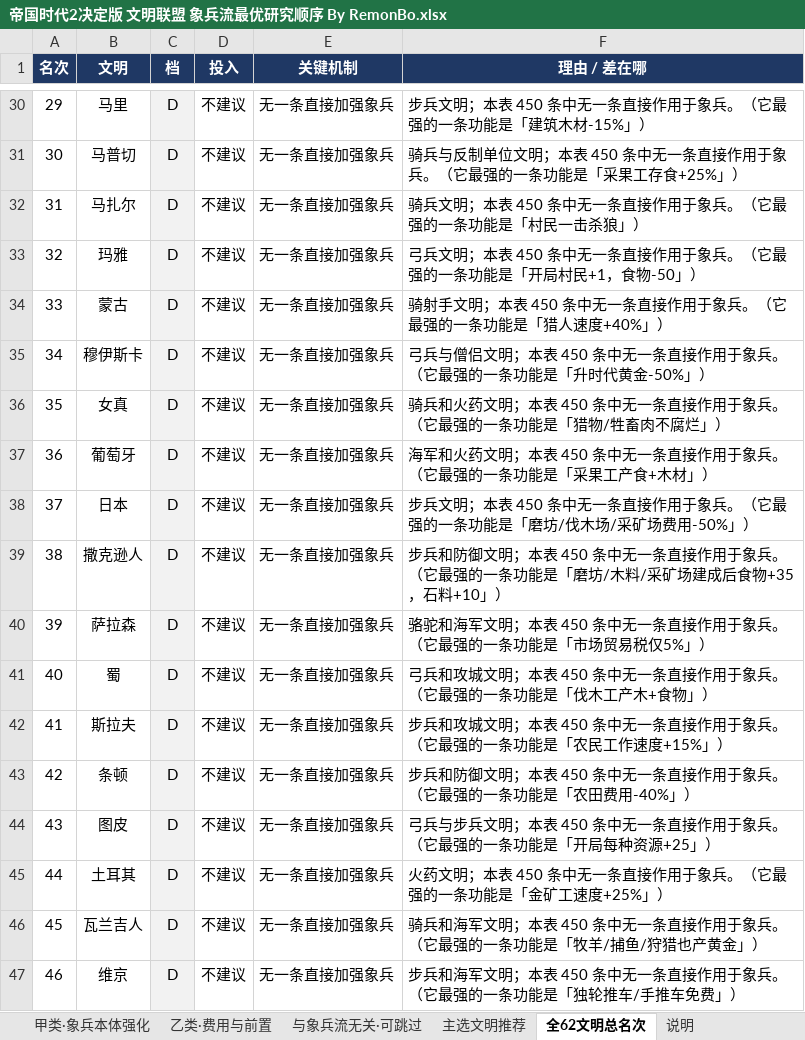
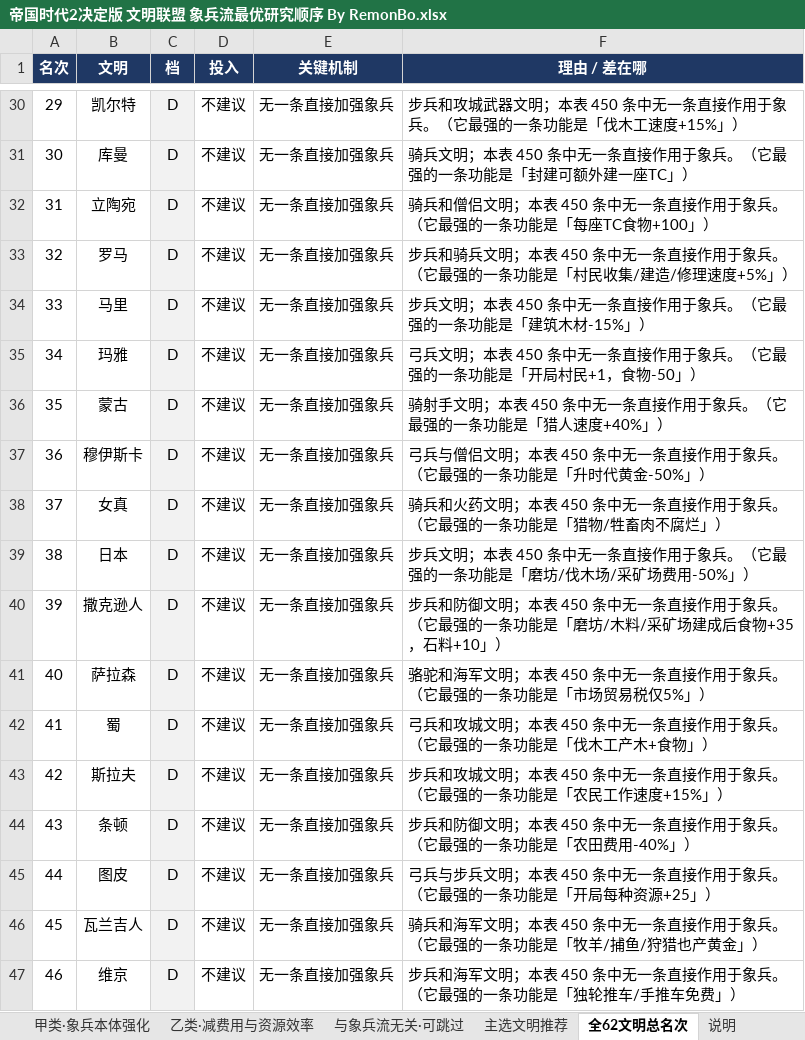
Before and after one commit to 198agk/aoe2de-civilization-guide, an Excel workbook: 帝国时代2决定版 文明联盟 象兵流最优研究顺序 By RemonBo.xlsx, sheet 全62文明总名次, drawn as a sheet; only a part is shown, gaps mark what is left out; values as stored, in another font and other column widths than the file's, no borders; the diff covers the shown part only; the diff names each change by its address in the sheet, - before the commit and + after, or states it on an @@ line.

```diff
--- a/帝国时代2决定版 文明联盟 象兵流最优研究顺序 By RemonBo.xlsx (sheet 全62文明总名次)
+++ b/帝国时代2决定版 文明联盟 象兵流最优研究顺序 By RemonBo.xlsx (sheet 全62文明总名次)
-sheet tab: 乙类·费用与前置
+sheet tab: 乙类·减费用与资源效率
-B30 (文明): 马里
+B30 (文明): 凯尔特
-F30 (理由 / 差在哪): 步兵文明；本表 450 条中无一条直接作用于象兵。（它最强的一条功能是「建筑木材-15%」）
+F30 (理由 / 差在哪): 步兵和攻城武器文明；本表 450 条中无一条直接作用于象兵。（它最强的一条功能是「伐木工速度+15%」）
-B31 (文明): 马普切
+B31 (文明): 库曼
-F31 (理由 / 差在哪): 骑兵与反制单位文明；本表 450 条中无一条直接作用于象兵。（它最强的一条功能是「采果工存食+25%」）
+F31 (理由 / 差在哪): 骑兵文明；本表 450 条中无一条直接作用于象兵。（它最强的一条功能是「封建可额外建一座TC」）
-B32 (文明): 马扎尔
+B32 (文明): 立陶宛
-F32 (理由 / 差在哪): 骑兵文明；本表 450 条中无一条直接作用于象兵。（它最强的一条功能是「村民一击杀狼」）
+F32 (理由 / 差在哪): 骑兵和僧侣文明；本表 450 条中无一条直接作用于象兵。（它最强的一条功能是「每座TC食物+100」）
-B33 (文明): 玛雅
+B33 (文明): 罗马
-F33 (理由 / 差在哪): 弓兵文明；本表 450 条中无一条直接作用于象兵。（它最强的一条功能是「开局村民+1，食物-50」）
+F33 (理由 / 差在哪): 步兵和骑兵文明；本表 450 条中无一条直接作用于象兵。（它最强的一条功能是「村民收集/建造/修理速度+5%」）
-B34 (文明): 蒙古
+B34 (文明): 马里
-F34 (理由 / 差在哪): 骑射手文明；本表 450 条中无一条直接作用于象兵。（它最强的一条功能是「猎人速度+40%」）
+F34 (理由 / 差在哪): 步兵文明；本表 450 条中无一条直接作用于象兵。（它最强的一条功能是「建筑木材-15%」）
-B35 (文明): 穆伊斯卡
+B35 (文明): 玛雅
-F35 (理由 / 差在哪): 弓兵与僧侣文明；本表 450 条中无一条直接作用于象兵。（它最强的一条功能是「升时代黄金-50%」）
+F35 (理由 / 差在哪): 弓兵文明；本表 450 条中无一条直接作用于象兵。（它最强的一条功能是「开局村民+1，食物-50」）
-B36 (文明): 女真
+B36 (文明): 蒙古
-F36 (理由 / 差在哪): 骑兵和火药文明；本表 450 条中无一条直接作用于象兵。（它最强的一条功能是「猎物/牲畜肉不腐烂」）
+F36 (理由 / 差在哪): 骑射手文明；本表 450 条中无一条直接作用于象兵。（它最强的一条功能是「猎人速度+40%」）
-B37 (文明): 葡萄牙
+B37 (文明): 穆伊斯卡
-F37 (理由 / 差在哪): 海军和火药文明；本表 450 条中无一条直接作用于象兵。（它最强的一条功能是「采果工产食+木材」）
+F37 (理由 / 差在哪): 弓兵与僧侣文明；本表 450 条中无一条直接作用于象兵。（它最强的一条功能是「升时代黄金-50%」）
-B38 (文明): 日本
+B38 (文明): 女真
-F38 (理由 / 差在哪): 步兵文明；本表 450 条中无一条直接作用于象兵。（它最强的一条功能是「磨坊/伐木场/采矿场费用-50%」）
+F38 (理由 / 差在哪): 骑兵和火药文明；本表 450 条中无一条直接作用于象兵。（它最强的一条功能是「猎物/牲畜肉不腐烂」）
-B39 (文明): 撒克逊人
+B39 (文明): 日本
-F39 (理由 / 差在哪): 步兵和防御文明；本表 450 条中无一条直接作用于象兵。（它最强的一条功能是「磨坊/木料/采矿场建成后食物+35，石料+10」）
+F39 (理由 / 差在哪): 步兵文明；本表 450 条中无一条直接作用于象兵。（它最强的一条功能是「磨坊/伐木场/采矿场费用-50%」）
-B40 (文明): 萨拉森
+B40 (文明): 撒克逊人
-F40 (理由 / 差在哪): 骆驼和海军文明；本表 450 条中无一条直接作用于象兵。（它最强的一条功能是「市场贸易税仅5%」）
+F40 (理由 / 差在哪): 步兵和防御文明；本表 450 条中无一条直接作用于象兵。（它最强的一条功能是「磨坊/木料/采矿场建成后食物+35，石料+10」）
-B41 (文明): 蜀
+B41 (文明): 萨拉森
-F41 (理由 / 差在哪): 弓兵和攻城文明；本表 450 条中无一条直接作用于象兵。（它最强的一条功能是「伐木工产木+食物」）
+F41 (理由 / 差在哪): 骆驼和海军文明；本表 450 条中无一条直接作用于象兵。（它最强的一条功能是「市场贸易税仅5%」）
-B42 (文明): 斯拉夫
+B42 (文明): 蜀
-F42 (理由 / 差在哪): 步兵和攻城文明；本表 450 条中无一条直接作用于象兵。（它最强的一条功能是「农民工作速度+15%」）
+F42 (理由 / 差在哪): 弓兵和攻城文明；本表 450 条中无一条直接作用于象兵。（它最强的一条功能是「伐木工产木+食物」）
-B43 (文明): 条顿
+B43 (文明): 斯拉夫
-F43 (理由 / 差在哪): 步兵和防御文明；本表 450 条中无一条直接作用于象兵。（它最强的一条功能是「农田费用-40%」）
+F43 (理由 / 差在哪): 步兵和攻城文明；本表 450 条中无一条直接作用于象兵。（它最强的一条功能是「农民工作速度+15%」）
-B44 (文明): 图皮
+B44 (文明): 条顿
-F44 (理由 / 差在哪): 弓兵与步兵文明；本表 450 条中无一条直接作用于象兵。（它最强的一条功能是「开局每种资源+25」）
+F44 (理由 / 差在哪): 步兵和防御文明；本表 450 条中无一条直接作用于象兵。（它最强的一条功能是「农田费用-40%」）
-B45 (文明): 土耳其
+B45 (文明): 图皮
-F45 (理由 / 差在哪): 火药文明；本表 450 条中无一条直接作用于象兵。（它最强的一条功能是「金矿工速度+25%」）
+F45 (理由 / 差在哪): 弓兵与步兵文明；本表 450 条中无一条直接作用于象兵。（它最强的一条功能是「开局每种资源+25」）
```
Also changed, not shown: 72 edited cells and cell formats elsewhere in this sheet, sheet 后续2000金顺序, sheet 乙类·减费用与资源效率, sheet 主选文明推荐, sheet 与象兵流无关·可跳过, sheet 开局3免费位, sheet 说明, 帝国时代2决定版 文明联盟 城堡流最优研究顺序 By RemonBo.xlsx, 帝国时代2决定版 文明联盟 弓兵流最优研究顺序 By RemonBo.xlsx, 12 other files.
